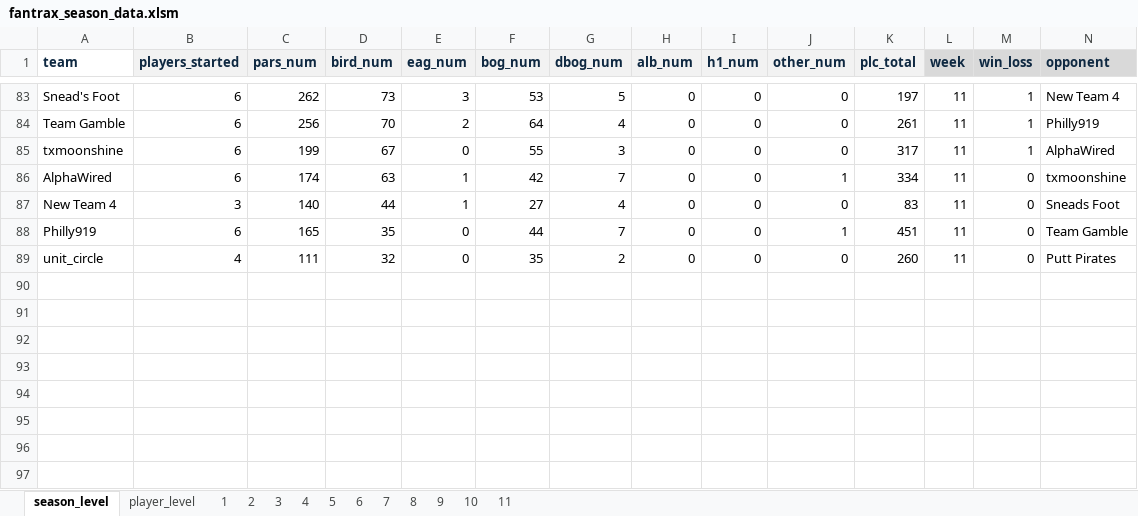
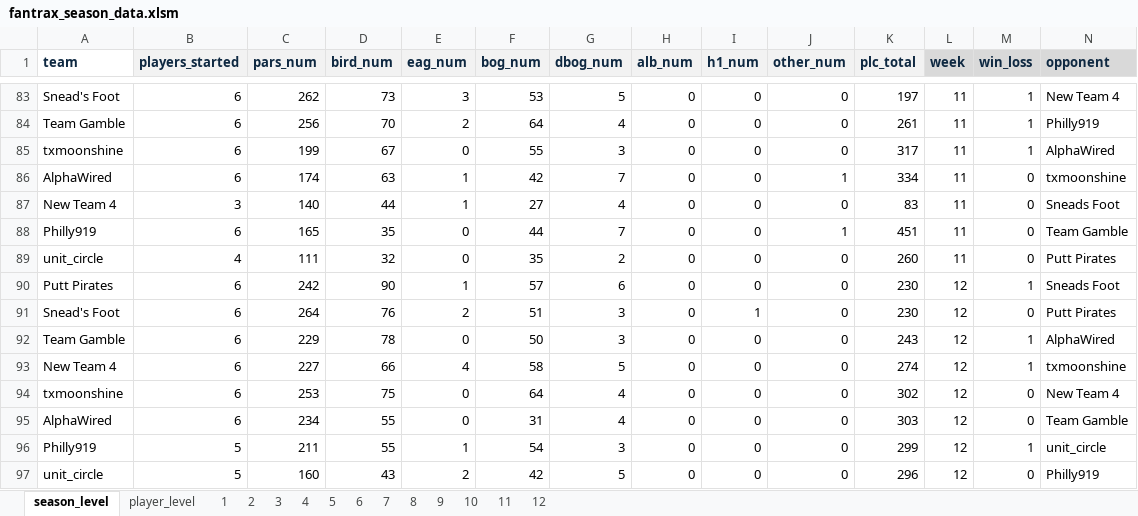
Before and after one commit to mikejackson35/fantrax, an Excel workbook: fantrax_season_data.xlsm, sheet season_level, drawn as a sheet; only a part is shown, gaps mark what is left out; values as stored, in another font and other column widths than the file's, no borders; rows hold the shown columns only; the diff names each change by its address in the sheet, - before the commit and + after, or states it on an @@ line.

```diff
--- a/fantrax_season_data.xlsm (sheet season_level)
+++ b/fantrax_season_data.xlsm (sheet season_level)
+sheet tab: 12
+row 90: Putt Pirates | 6 | 242 | 90 | 1 | 57 | 6 | 0 | 0 | 0 | 230 | 12 | 1 | Sneads Foot
+row 91: Snead's Foot | 6 | 264 | 76 | 2 | 51 | 3 | 0 | 1 | 0 | 230 | 12 | 0 | Putt Pirates
+row 92: Team Gamble | 6 | 229 | 78 | 0 | 50 | 3 | 0 | 0 | 0 | 243 | 12 | 1 | AlphaWired
+row 93: New Team 4 | 6 | 227 | 66 | 4 | 58 | 5 | 0 | 0 | 0 | 274 | 12 | 1 | txmoonshine
+row 94: txmoonshine | 6 | 253 | 75 | 0 | 64 | 4 | 0 | 0 | 0 | 302 | 12 | 0 | New Team 4
+row 95: AlphaWired | 6 | 234 | 55 | 0 | 31 | 4 | 0 | 0 | 0 | 303 | 12 | 0 | Team Gamble
+row 96: Philly919 | 5 | 211 | 55 | 1 | 54 | 3 | 0 | 0 | 0 | 299 | 12 | 1 | unit_circle
+row 97: unit_circle | 5 | 160 | 43 | 2 | 42 | 5 | 0 | 0 | 0 | 296 | 12 | 0 | Philly919
```
Also changed, not shown: 10 other files.
